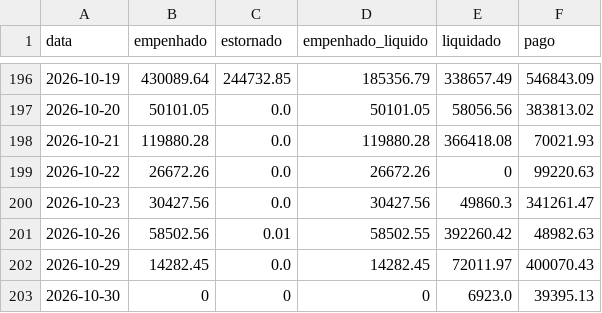
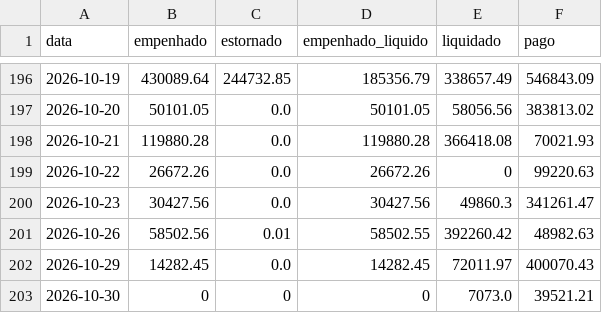
Before and after one commit to vagnerims2/painel-leopolis, a CSV file: data/movimento.csv, drawn as a sheet; only a part is shown, gaps mark what is left out.

```diff
--- a/data/movimento.csv
+++ b/data/movimento.csv
@@ -202,2 +202,2 @@ data,empenhado,estornado,empenhado_liquido,liquidado,pago
 2026-10-29,14282.45,0.0,14282.45,72011.97,400070.43
-2026-10-30,0,0,0,6923.0,39395.13
+2026-10-30,0,0,0,7073.0,39521.21
```
Also changed, not shown: data/liquidacoes.csv, data/saldo_fontes.csv, 9 other files.
